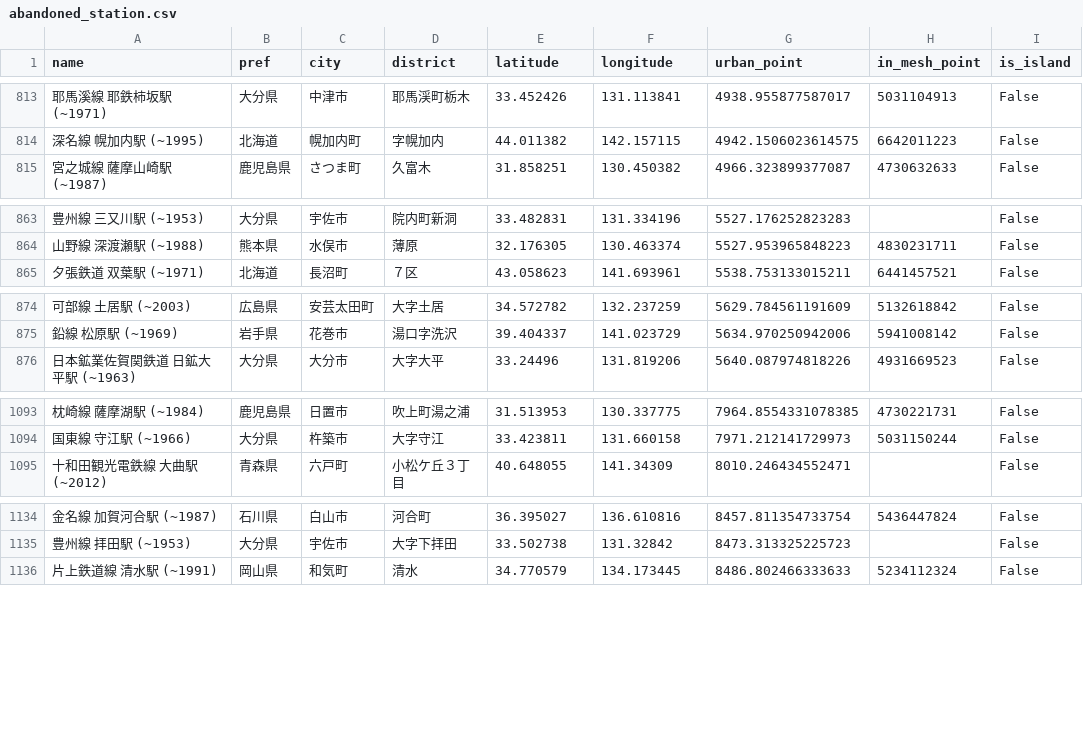
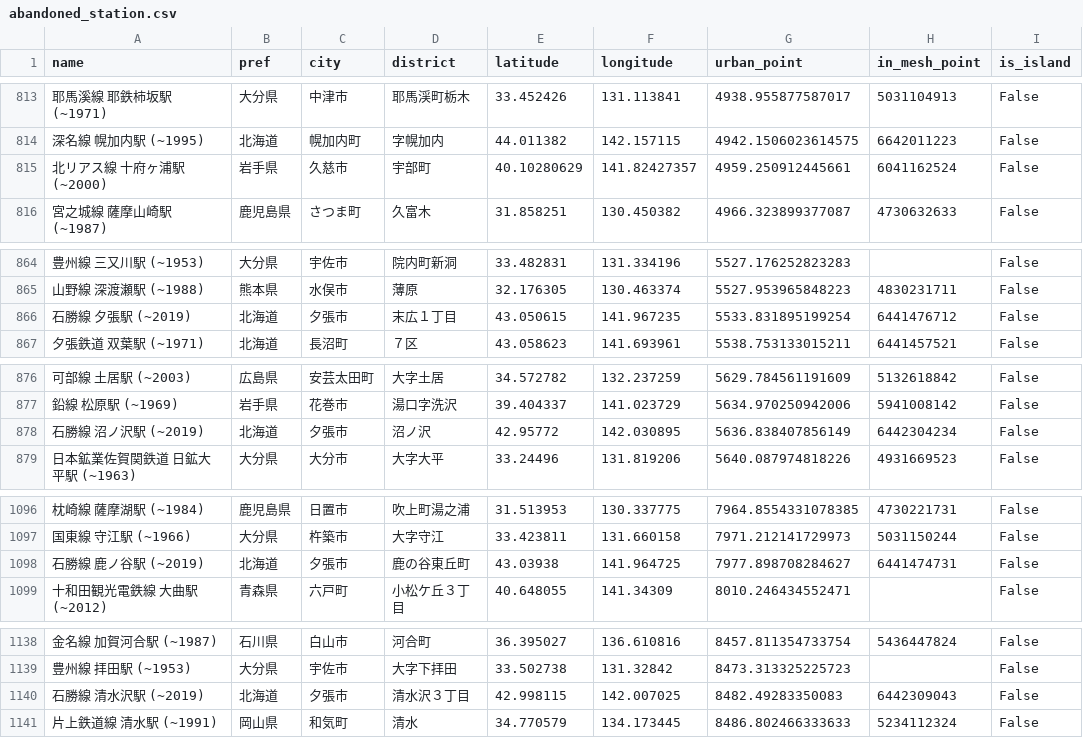
Before and after one commit to ogawa-tomo/search-isolated-villages-2, a CSV file: input_data/abandoned_station.csv, drawn as a sheet; only a part is shown, gaps mark what is left out; the diff covers the shown part only; the diff names each change by its address in the sheet, - before the commit and + after, or states it on an @@ line.

```diff
--- a/input_data/abandoned_station.csv
+++ b/input_data/abandoned_station.csv
+row 815: 北リアス線 十府ヶ浦駅 (~2000) | 岩手県 | 久慈市 | 宇部町 | 40.10280629 | 141.82427357 | 4959.250912445661 | 6041162524 | False
+row 866: 石勝線 夕張駅 (~2019) | 北海道 | 夕張市 | 末広１丁目 | 43.050615 | 141.967235 | 5533.831895199254 | 6441476712 | False
+row 878: 石勝線 沼ノ沢駅 (~2019) | 北海道 | 夕張市 | 沼ノ沢 | 42.95772 | 142.030895 | 5636.838407856149 | 6442304234 | False
+row 1098: 石勝線 鹿ノ谷駅 (~2019) | 北海道 | 夕張市 | 鹿の谷東丘町 | 43.03938 | 141.964725 | 7977.898708284627 | 6441474731 | False
+row 1140: 石勝線 清水沢駅 (~2019) | 北海道 | 夕張市 | 清水沢３丁目 | 42.998115 | 142.007025 | 8482.49283350083 | 6442309043 | False
```
Also changed, not shown: 2 added rows and 2 edited cells elsewhere in this file, 1 other file.
